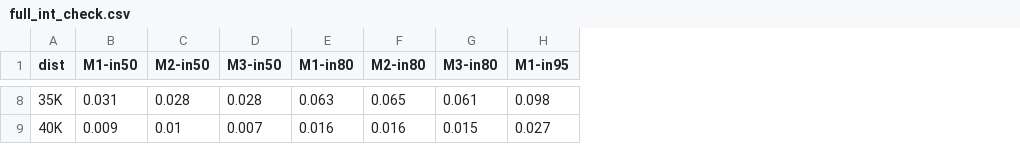
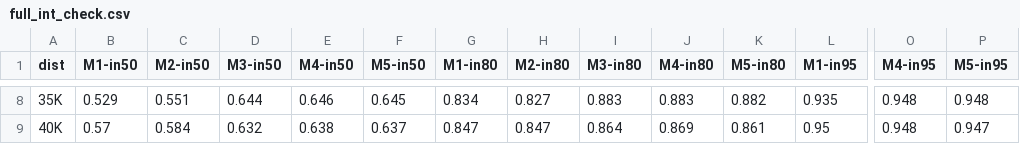
Before and after one commit to eaegerber/Marathon_Predictor, a CSV file: analysis/full/full_int_check.csv, drawn as a sheet; only a part is shown, gaps mark what is left out; addresses are those after the commit; the diff covers the shown part only; the diff names each change by its address in the sheet, - before the commit and + after, or states it on an @@ line.

```diff
--- a/analysis/full/full_int_check.csv
+++ b/analysis/full/full_int_check.csv
+column E (M4-in50), rows 8-9: 0.646 | 0.638
+column F (M5-in50), rows 8-9: 0.645 | 0.637
+column J (M4-in80), rows 8-9: 0.883 | 0.869
+column K (M5-in80), rows 8-9: 0.882 | 0.861
+column O (M4-in95), rows 8-9: 0.948 | 0.948
+column P (M5-in95), rows 8-9: 0.948 | 0.947
-B8 (M1-in50): 0.031
+B8 (M1-in50): 0.529
-C8 (M2-in50): 0.028
+C8 (M2-in50): 0.551
-D8 (M3-in50): 0.028
+D8 (M3-in50): 0.644
-G8 (M1-in80): 0.063
+G8 (M1-in80): 0.834
-H8 (M2-in80): 0.065
+H8 (M2-in80): 0.827
-I8 (M3-in80): 0.061
+I8 (M3-in80): 0.883
-L8 (M1-in95): 0.098
+L8 (M1-in95): 0.935
-B9 (M1-in50): 0.009
+B9 (M1-in50): 0.57
-C9 (M2-in50): 0.01
+C9 (M2-in50): 0.584
-D9 (M3-in50): 0.007
+D9 (M3-in50): 0.632
-G9 (M1-in80): 0.016
+G9 (M1-in80): 0.847
-H9 (M2-in80): 0.016
+H9 (M2-in80): 0.847
-I9 (M3-in80): 0.015
+I9 (M3-in80): 0.864
-L9 (M1-in95): 0.027
+L9 (M1-in95): 0.95
```
Also changed, not shown: 58 edited cells elsewhere in this file, analysis/full/full_int_sizes.csv, analysis/full/full_stattest.csv, 39 other files.
